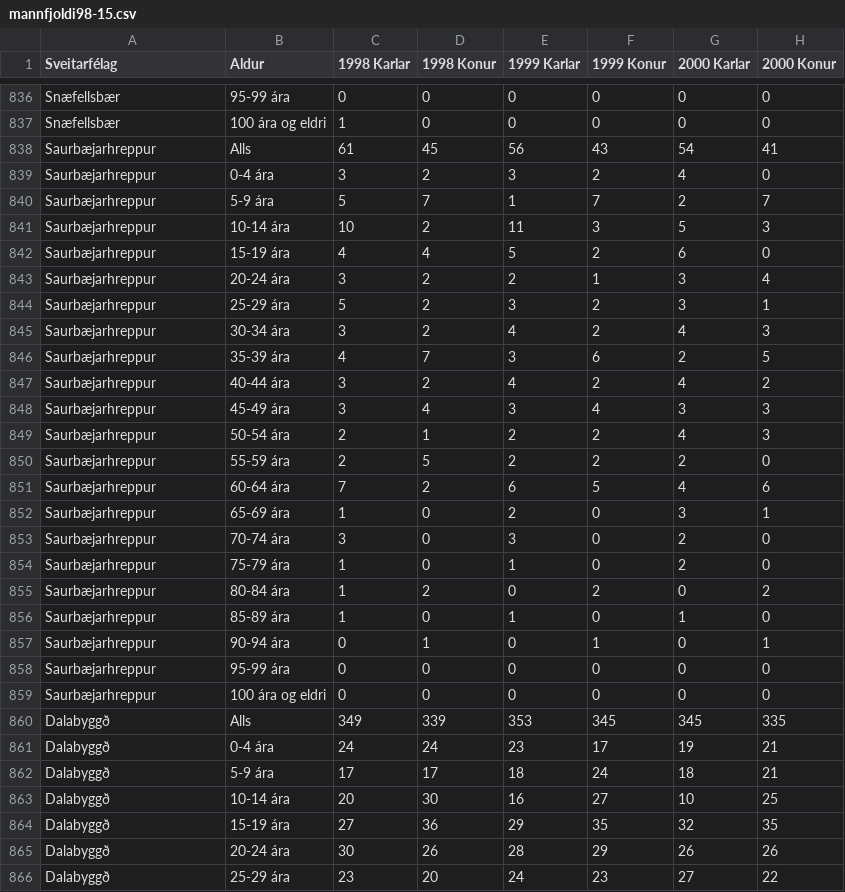
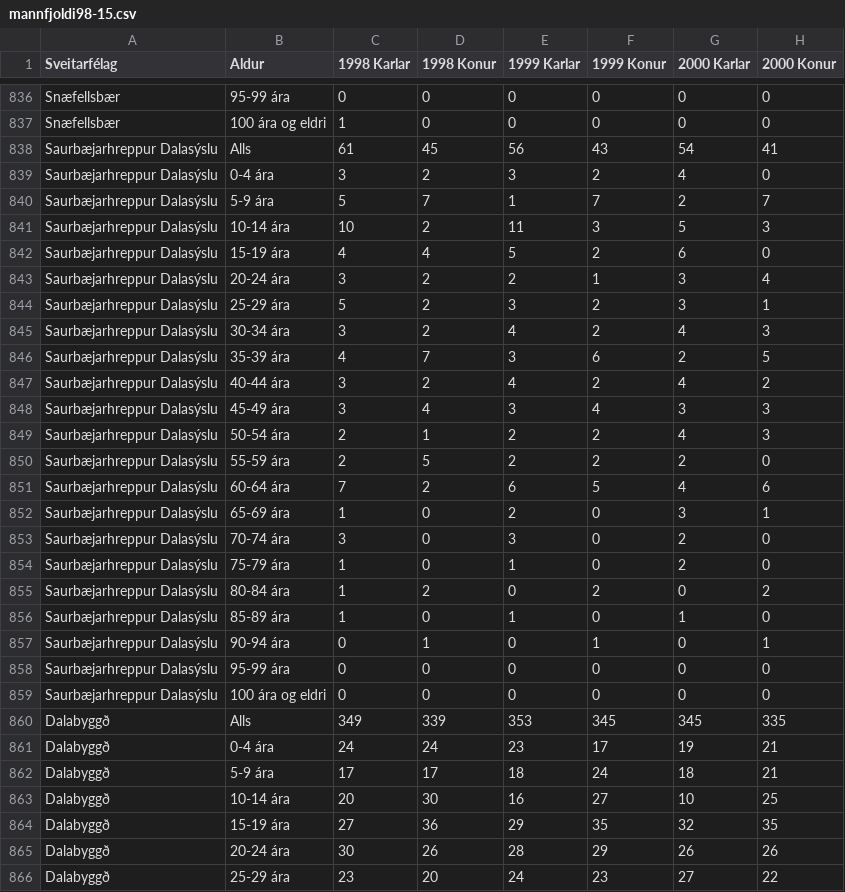
Before and after one commit to bjarkis13/fungraphs, a CSV file: data/mannfjoldi98-15.csv, drawn as a sheet; only a part is shown, gaps mark what is left out; the diff covers the shown part only; the diff names each change by its address in the sheet, - before the commit and + after, or states it on an @@ line.

```diff
--- a/data/mannfjoldi98-15.csv
+++ b/data/mannfjoldi98-15.csv
-A838:A859 (Sveitarfélag): Saurbæjarhreppur
+A838:A859 (Sveitarfélag): Saurbæjarhreppur Dalasýslu
```
Also changed, not shown: 132 edited cells elsewhere in this file.
